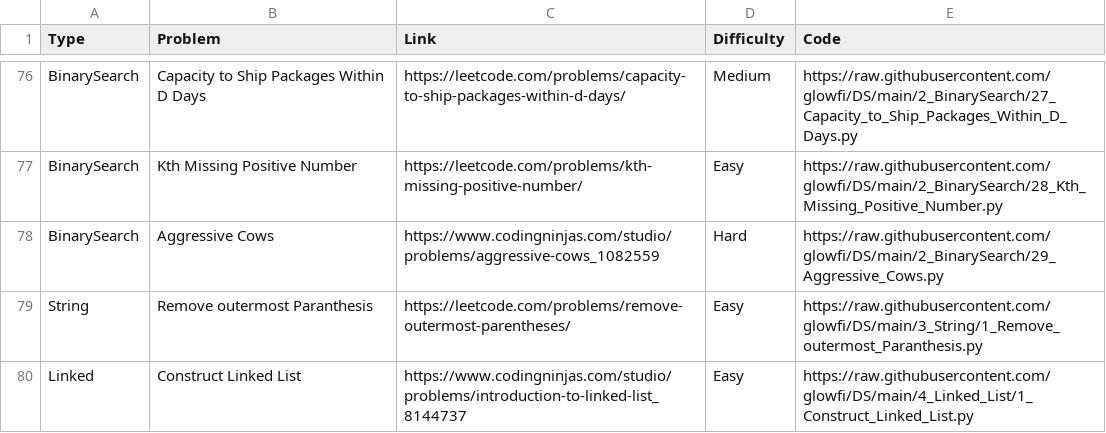
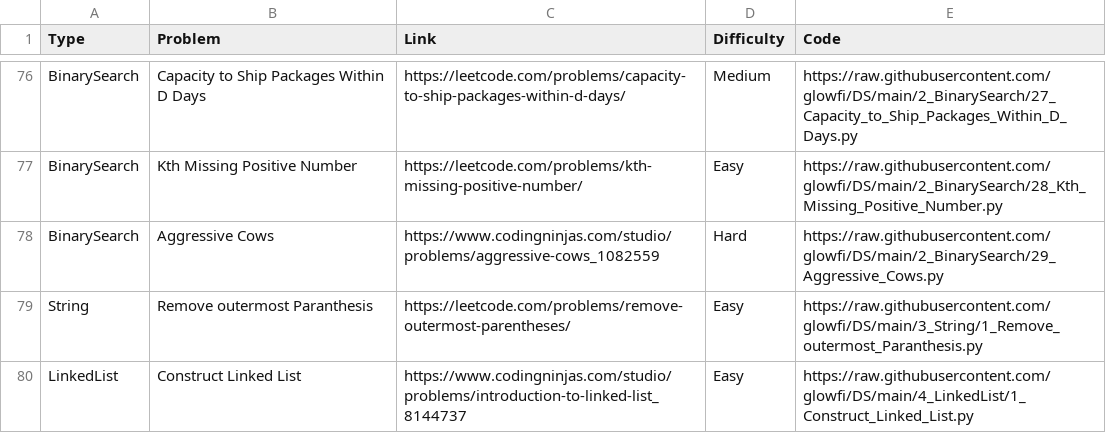
Before and after one commit to glowfi/DS, a CSV file: sheet.csv, drawn as a sheet; only a part is shown, gaps mark what is left out.

```diff
--- a/sheet.csv
+++ b/sheet.csv
@@ -79,2 +79,2 @@ BinarySearch,Aggressive Cows,https://www.codingninjas.com/studio/problems/aggres
 String,Remove outermost Paranthesis,https://leetcode.com/problems/remove-outermost-parentheses/,Easy,https://raw.githubusercontent.com/glowfi/DS/main/3_String/1_Remove_outermost_Paranthesis.py
-Linked,Construct Linked List,https://www.codingninjas.com/studio/problems/introduction-to-linked-list_8144737,Easy,https://raw.githubusercontent.com/glowfi/DS/main/4_Linked_List/1_Construct_Linked_List.py
+LinkedList,Construct Linked List,https://www.codingninjas.com/studio/problems/introduction-to-linked-list_8144737,Easy,https://raw.githubusercontent.com/glowfi/DS/main/4_LinkedList/1_Construct_Linked_List.py
```
Also changed, not shown: 2 other files.
